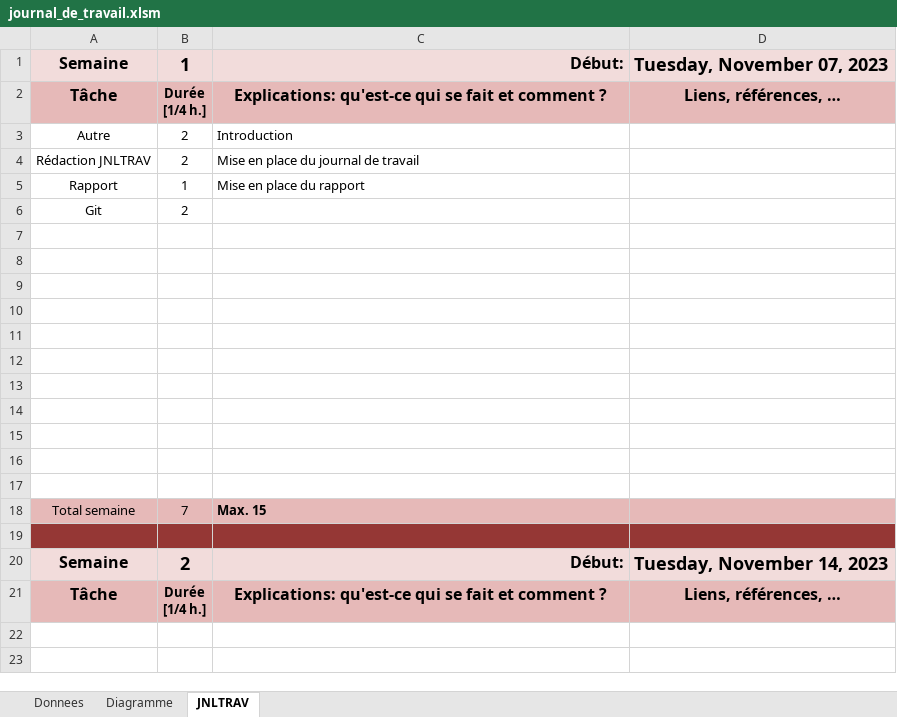
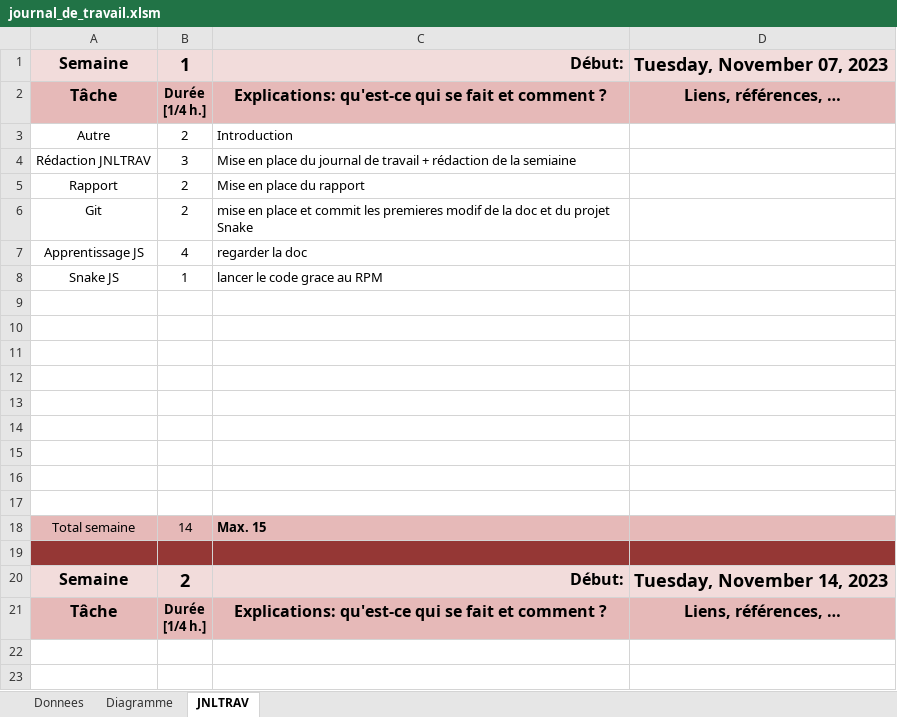
Before and after one commit to Evin06/Snake, an Excel workbook: doc/journal_de_travail.xlsm, sheet JNLTRAV, drawn as a sheet; only a part is shown; values as stored, in another font and other column widths than the file's, no borders; charts and pictures not drawn; removed rows and columns are numbered as before the commit, all else as after; the diff names each change by its address in the sheet, - before the commit and + after, or states it on an @@ line.

Commit message:
Update Journal de travail

```diff
--- a/doc/journal_de_travail.xlsm (sheet JNLTRAV)
+++ b/doc/journal_de_travail.xlsm (sheet JNLTRAV)
-B4: 2
+B4: 3
-C4: …de travail
+C4: …de travail + rédaction de la semiaine
-B5: 1
+B5: 2
-C6: (empty)
+C6: mise en place et commit les premieres modif de la doc et du projet Snake
+row 7: Apprentissage JS | 4 | regarder la doc
+row 8: Snake JS | 1 | lancer le code grace au RPM
-row 16: (empty)
-row 17: (empty)
-B18: 7
+B18: 14
```
Also changed, not shown: charts or pictures.
